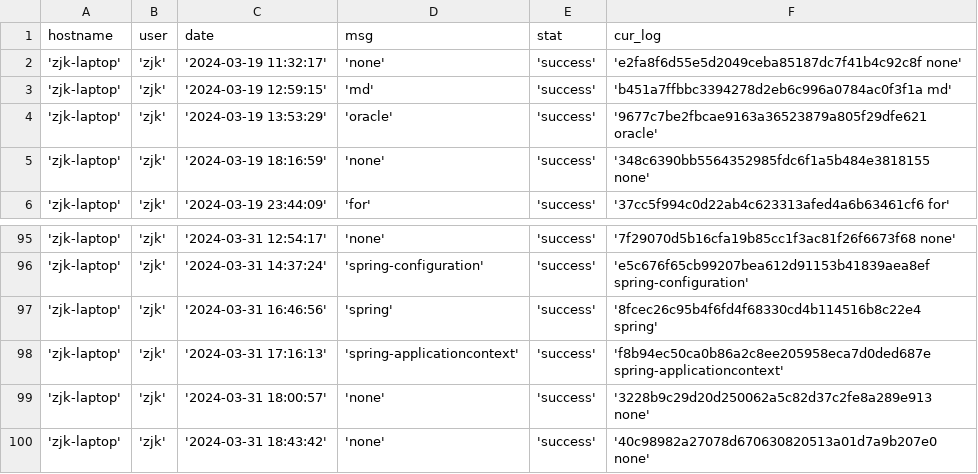
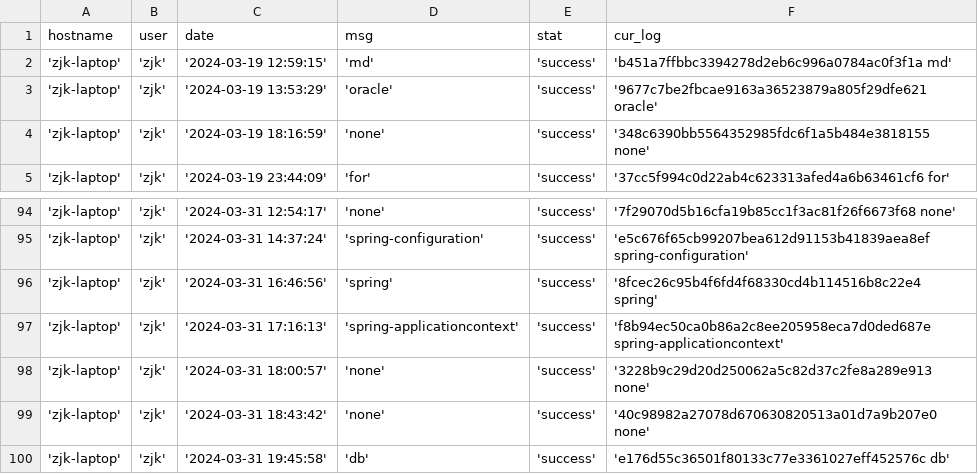
Before and after one commit to creatern/NoteBook, a CSV file: ilog/igit_log_local.csv, drawn as a sheet; only a part is shown, gaps mark what is left out.

Commit message:
none

```diff
--- a/ilog/igit_log_local.csv
+++ b/ilog/igit_log_local.csv
@@ -1,3 +1,2 @@
 hostname,user,date,msg,stat,cur_log
-'zjk-laptop','zjk','2024-03-19 11:32:17','none','success','e2fa8f6d55e5d2049ceba85187dc7f41b4c92c8f none'
 'zjk-laptop','zjk','2024-03-19 12:59:15','md','success','b451a7ffbbc3394278d2eb6c996a0784ac0f3f1a md'
@@ -100 +99,2 @@ hostname,user,date,msg,stat,cur_log
 'zjk-laptop','zjk','2024-03-31 18:43:42','none','success','40c98982a27078d670630820513a01d7a9b207e0 none'
+'zjk-laptop','zjk','2024-03-31 19:45:58','db','success','e176d55c36501f80133c77e3361027eff452576c db'
```
Also changed, not shown: ilog/igit_log.csv, 2 other files.
